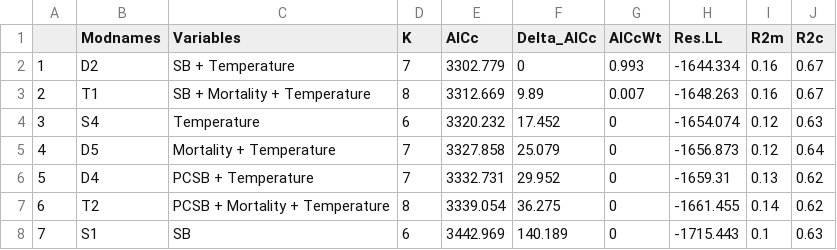
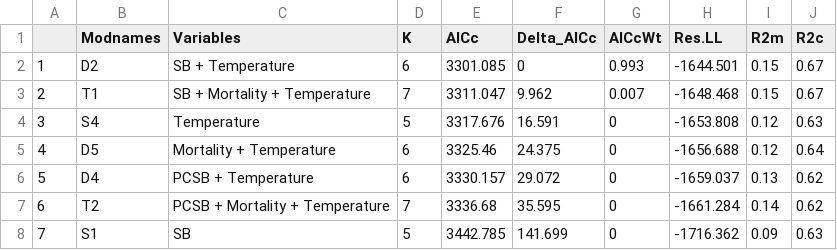
Before and after one commit to jballuffi/Nutritional_responses_hares, a CSV file: Output/Tables/AIC_foraging_winter_controls.csv, drawn as a sheet; only a part is shown; the diff covers the shown part only.

```diff
--- a/Output/Tables/AIC_foraging_winter_controls.csv
+++ b/Output/Tables/AIC_foraging_winter_controls.csv
@@ -1,8 +1,8 @@
 "","Modnames","Variables","K","AICc","Delta_AICc","AICcWt","Res.LL","R2m","R2c"
-"1","D2","SB + Temperature",7,3302.779,0,0.993,-1644.334,0.16,0.67
-"2","T1","SB + Mortality + Temperature",8,3312.669,9.89,0.007,-1648.263,0.16,0.67
-"3","S4","Temperature",6,3320.232,17.452,0,-1654.074,0.12,0.63
-"4","D5","Mortality + Temperature",7,3327.858,25.079,0,-1656.873,0.12,0.64
-"5","D4","PCSB + Temperature",7,3332.731,29.952,0,-1659.31,0.13,0.62
-"6","T2","PCSB + Mortality + Temperature",8,3339.054,36.275,0,-1661.455,0.14,0.62
-"7","S1","SB",6,3442.969,140.189,0,-1715.443,0.1,0.63
+"1","D2","SB + Temperature",6,3301.085,0,0.993,-1644.501,0.15,0.67
+"2","T1","SB + Mortality + Temperature",7,3311.047,9.962,0.007,-1648.468,0.15,0.67
+"3","S4","Temperature",5,3317.676,16.591,0,-1653.808,0.12,0.63
+"4","D5","Mortality + Temperature",6,3325.46,24.375,0,-1656.688,0.12,0.64
+"5","D4","PCSB + Temperature",6,3330.157,29.072,0,-1659.037,0.13,0.62
+"6","T2","PCSB + Mortality + Temperature",7,3336.68,35.595,0,-1661.284,0.14,0.62
+"7","S1","SB",5,3442.785,141.699,0,-1716.362,0.09,0.63
```
Also changed, not shown: 24 edited cells elsewhere in this file, 3 other files.
